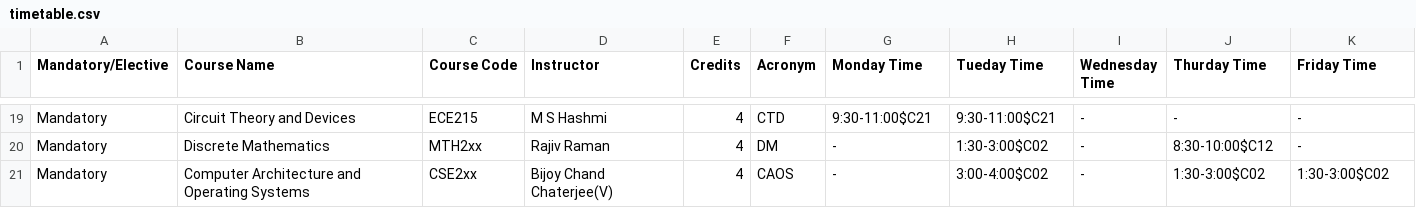
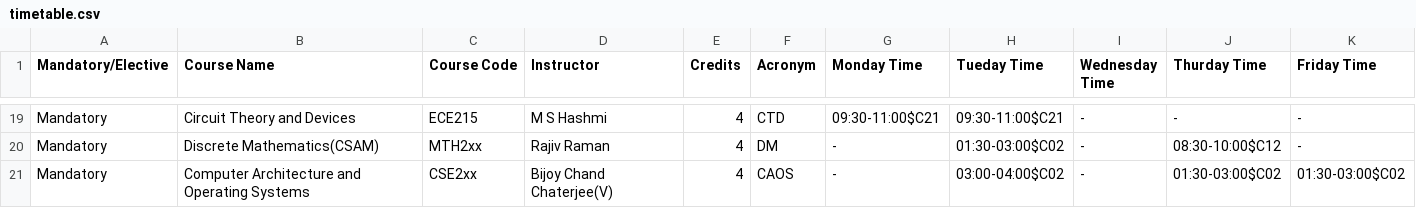
Before and after one commit to Kvatsx/Book-My-Classroom, a CSV file: Login Page JavaFx/AP-Project-Try-1/build/classes/Data/timetable.csv, drawn as a sheet; only a part is shown, gaps mark what is left out; the diff covers the shown part only; the diff names each change by its address in the sheet, - before the commit and + after, or states it on an @@ line.

```diff
--- a/Login Page JavaFx/AP-Project-Try-1/build/classes/Data/timetable.csv
+++ b/Login Page JavaFx/AP-Project-Try-1/build/classes/Data/timetable.csv
-G19 (Monday Time): 9:30-11:00$C21
+G19 (Monday Time): 09:30-11:00$C21
-H19 (Tueday Time): 9:30-11:00$C21
+H19 (Tueday Time): 09:30-11:00$C21
-B20 (Course Name): Discrete Mathematics
+B20 (Course Name): Discrete Mathematics(CSAM)
-H20 (Tueday Time): 1:30-3:00$C02
+H20 (Tueday Time): 01:30-03:00$C02
-J20 (Thurday Time): 8:30-10:00$C12
+J20 (Thurday Time): 08:30-10:00$C12
-H21 (Tueday Time): 3:00-4:00$C02
+H21 (Tueday Time): 03:00-04:00$C02
-J21 (Thurday Time): 1:30-3:00$C02
+J21 (Thurday Time): 01:30-03:00$C02
-K21 (Friday Time): 1:30-3:00$C02
+K21 (Friday Time): 01:30-03:00$C02
```
Also changed, not shown: 32 edited cells elsewhere in this file, Login Page JavaFx/AP-Project-Try-1/build/classes/Data/course.csv, Login Page JavaFx/AP-Project-Try-1/src/Data/course.csv, 29 other files.
